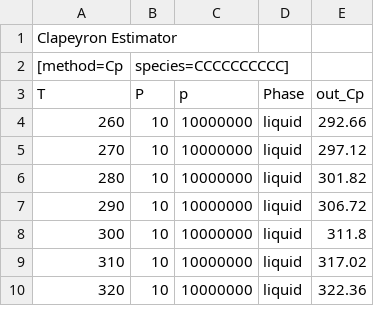
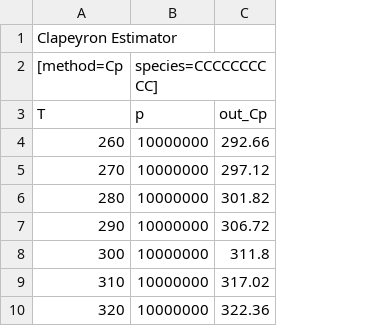
Before and after one commit to Caitlin-Breytenbach/SAFT-gamma-mie_modeling, a CSV file: Parameter fitting/Data/decane_Cp.csv, drawn as a sheet; only a part is shown; removed rows and columns are numbered as before the commit, all else as after; the diff names each change by its address in the sheet, - before the commit and + after, or states it on an @@ line.

```diff
--- a/Parameter fitting/Data/decane_Cp.csv
+++ b/Parameter fitting/Data/decane_Cp.csv
-column B (species=CCCCCCCCCC]), rows 3-10: P | 10 | 10 | 10 | 10 | 10 | 10 | 10
-column D, rows 3-10: Phase | liquid | liquid | liquid | liquid | liquid | liquid | liquid
-B2: (empty)
+B2: species=CCCCCCCCCC]
```
Also changed, not shown: Parameter fitting/Data/ethane_Cp.csv, Parameter fitting/Data/heptane_Cp.csv, 8 other files.
